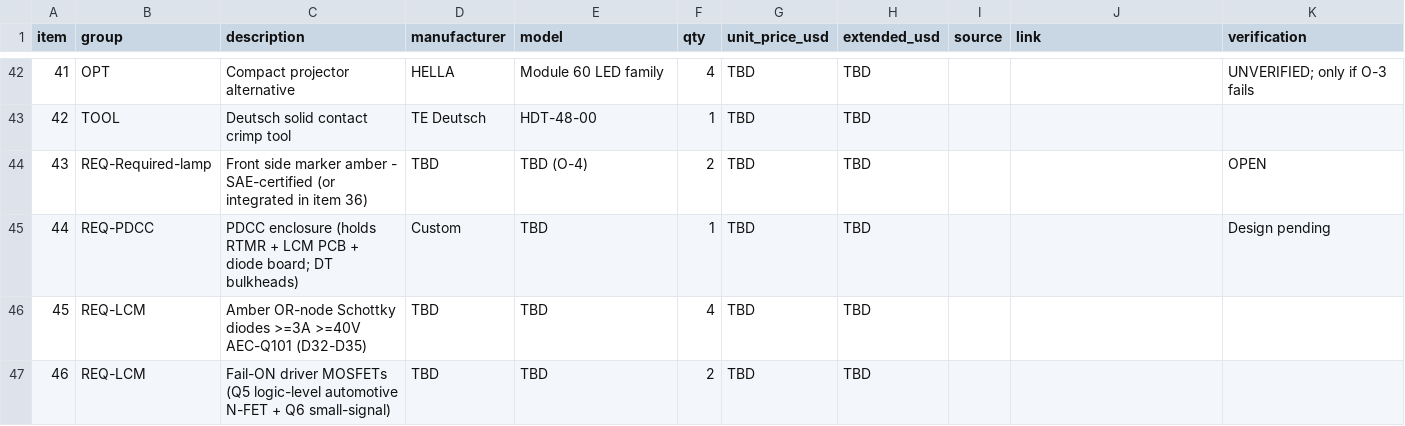
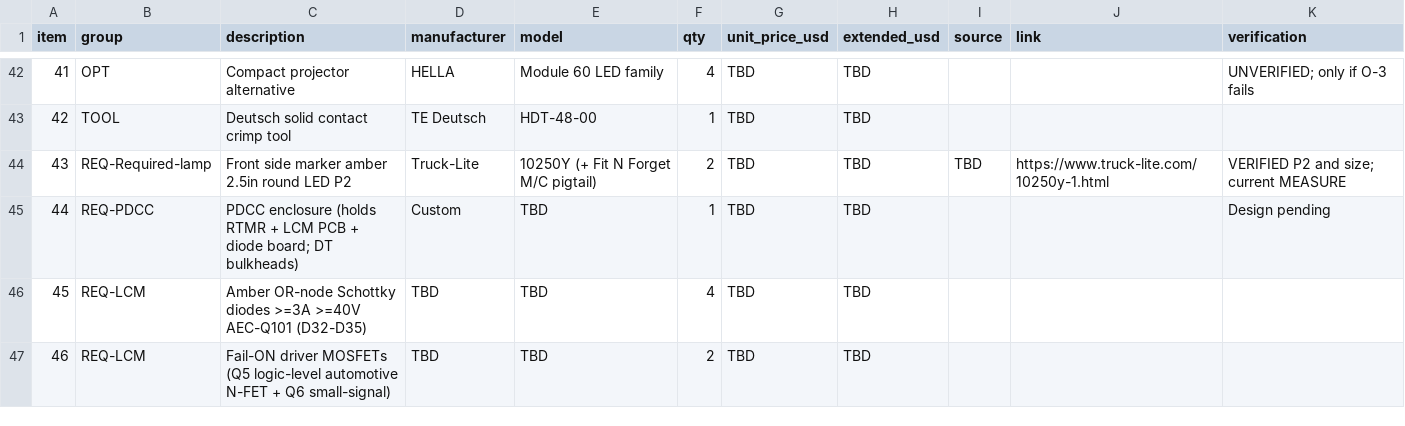
Before and after one commit to Camo6925/Codeking, a CSV file: docs/s10-headlight/bom.csv, drawn as a sheet; only a part is shown, gaps mark what is left out; the diff covers the shown part only.

```diff
--- a/docs/s10-headlight/bom.csv
+++ b/docs/s10-headlight/bom.csv
@@ -43,3 +43,3 @@ item,group,description,manufacturer,model,qty,unit_price_usd,extended_usd,source
 42,TOOL,Deutsch solid contact crimp tool,TE Deutsch,HDT-48-00,1,TBD,TBD,,,
-43,REQ-Required-lamp,Front side marker amber - SAE-certified (or integrated in item 36),TBD,TBD (O-4),2,TBD,TBD,,,OPEN
+43,REQ-Required-lamp,Front side marker amber 2.5in round LED P2,Truck-Lite,10250Y (+ Fit N Forget M/C pigtail),2,TBD,TBD,TBD,https://www.truck-lite.com/10250y-1.html,VERIFIED P2 and size; current MEASURE
 44,REQ-PDCC,PDCC enclosure (holds RTMR + LCM PCB + diode board; DT bulkheads),Custom,TBD,1,TBD,TBD,,,Design pending
```
Also changed, not shown: 7 added rows, 4 removed rows and 2 edited cells elsewhere in this file, 11 other files.
